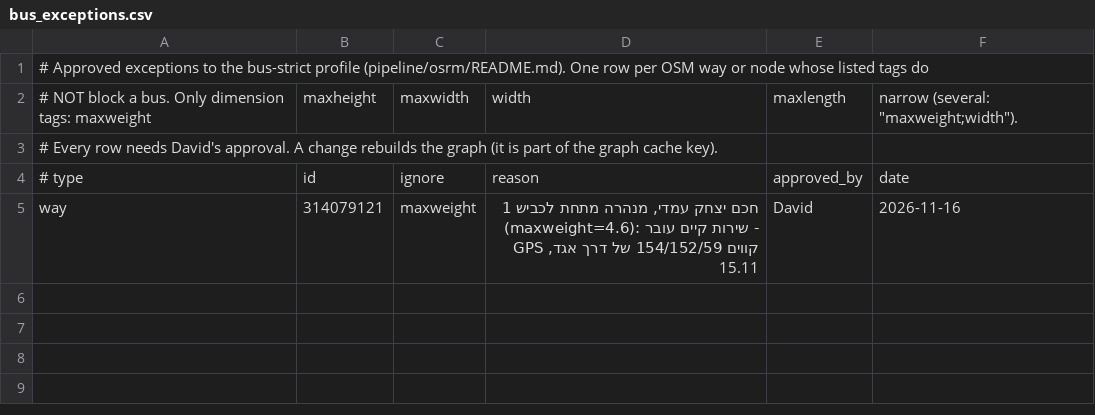
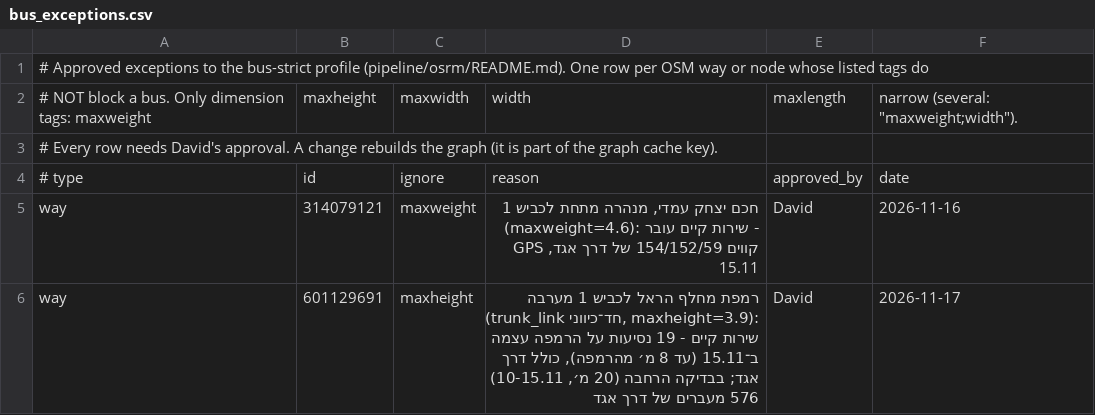
Before and after one commit to david-transit/deadhead-dashboard, a CSV file: pipeline/osrm/local/bus_exceptions.csv, drawn as a sheet.

```diff
--- a/pipeline/osrm/local/bus_exceptions.csv
+++ b/pipeline/osrm/local/bus_exceptions.csv
@@ -5 +5,2 @@
 way,314079121,maxweight,"חכם יצחק עמדי, מנהרה מתחת לכביש 1 (maxweight=4.6): שירות קיים עובר - קווים 154/152/59 של דרך אגד, GPS 15.11",David,2026-11-16
+way,601129691,maxheight,"רמפת מחלף הראל לכביש 1 מערבה (trunk_link חד־כיווני, maxheight=3.9): שירות קיים - 19 נסיעות על הרמפה עצמה ב־15.11 (עד 8 מ׳ מהרמפה), כולל דרך אגד; בבדיקה הרחבה (20 מ׳, 10-15.11) 576 מעברים של דרך אגד",David,2026-11-17
```
